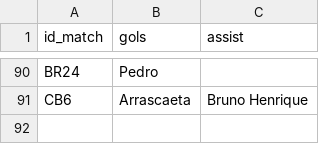
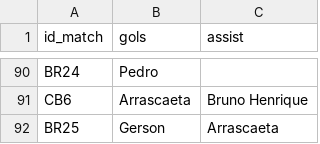
Before and after one commit to williamjouse/jogos-Flamengo-2024, a CSV file: data/processed/goal_scorers_2024.csv, drawn as a sheet; only a part is shown, gaps mark what is left out; the diff names each change by its address in the sheet, - before the commit and + after, or states it on an @@ line.

```diff
--- a/data/processed/goal_scorers_2024.csv
+++ b/data/processed/goal_scorers_2024.csv
+row 92: BR25 | Gerson | Arrascaeta
```
Also changed, not shown: data/processed/matches_FLA2024.csv, data/processed/stats_FLA2024.csv, 10 other files.
